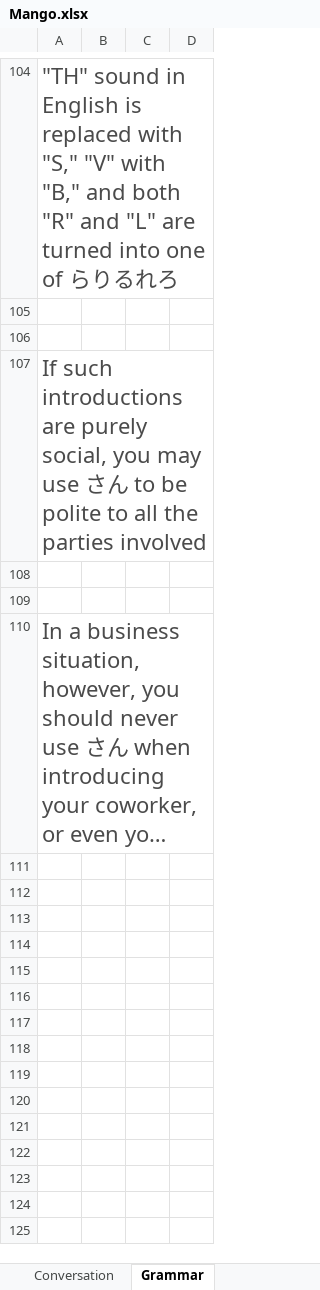
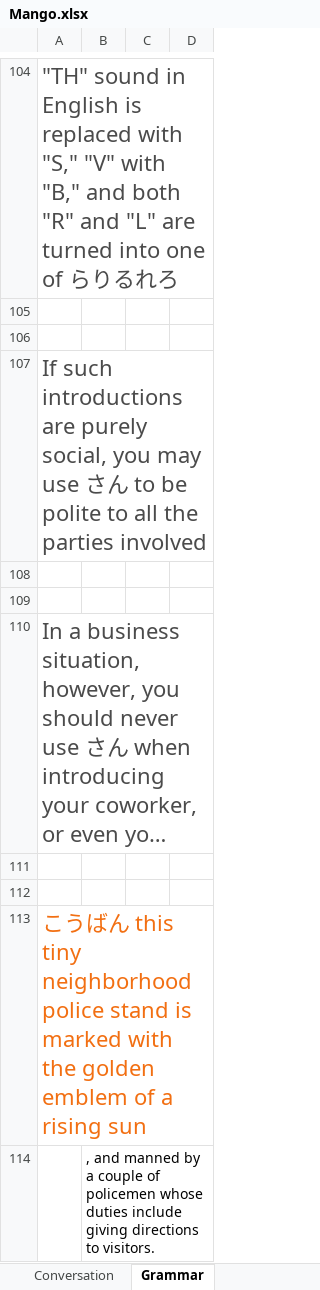
Before and after one commit to TienVNguyen/Japanese, an Excel workbook: Mango.xlsx, sheet Grammar, drawn as a sheet; only a part is shown, gaps mark what is left out; long unchanged cells end in …; values as stored, in another font and other column widths than the file's, no borders; the diff names each change by its address in the sheet, - before the commit and + after, or states it on an @@ line.

```diff
--- a/Mango.xlsx (sheet Grammar)
+++ b/Mango.xlsx (sheet Grammar)
+row 111: (empty)
+row 112: (empty)
+row 113: こうばん this tiny neighborhood police stand is marked with the golden emblem of a rising sun
+row 114:  | , and manned by a couple of policemen whose duties include giving directions to visitors.
```
Also changed, not shown: sheet Vocabulary.
